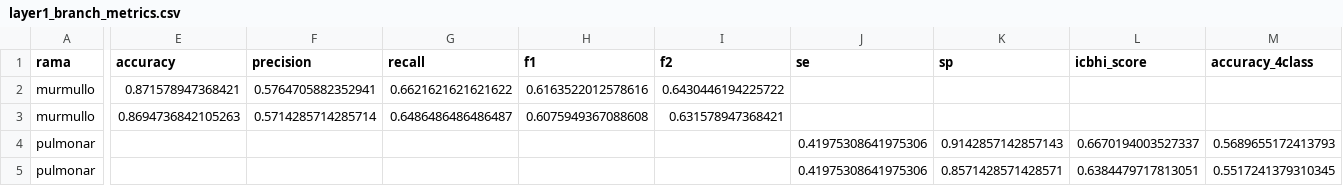
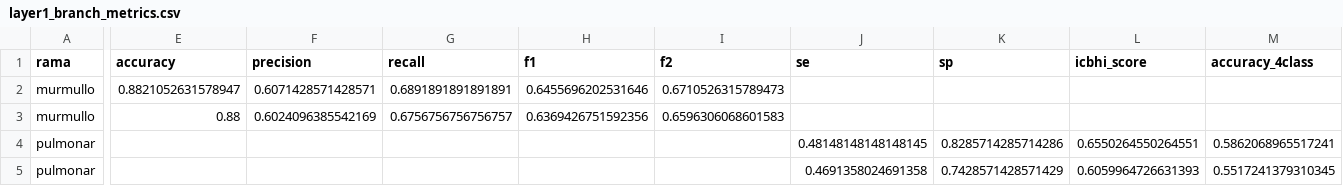
Before and after one commit to SantiagoBettig/deteccion_patologias_cardiopulmonares, a CSV file: desarrollo/reports/integration/layer1_branch_metrics.csv, drawn as a sheet; only a part is shown, gaps mark what is left out; the diff names each change by its address in the sheet, - before the commit and + after, or states it on an @@ line.

```diff
--- a/desarrollo/reports/integration/layer1_branch_metrics.csv
+++ b/desarrollo/reports/integration/layer1_branch_metrics.csv
-E2 (accuracy): 0.871578947368421
+E2 (accuracy): 0.8821052631578947
-F2 (precision): 0.5764705882352941
+F2 (precision): 0.6071428571428571
-G2 (recall): 0.6621621621621622
+G2 (recall): 0.6891891891891891
-H2 (f1): 0.6163522012578616
+H2 (f1): 0.6455696202531646
-I2 (f2): 0.6430446194225722
+I2 (f2): 0.6710526315789473
-E3 (accuracy): 0.8694736842105263
+E3 (accuracy): 0.88
-F3 (precision): 0.5714285714285714
+F3 (precision): 0.6024096385542169
-G3 (recall): 0.6486486486486487
+G3 (recall): 0.6756756756756757
-H3 (f1): 0.6075949367088608
+H3 (f1): 0.6369426751592356
-I3 (f2): 0.631578947368421
+I3 (f2): 0.6596306068601583
-J4 (se): 0.41975308641975306
+J4 (se): 0.48148148148148145
-K4 (sp): 0.9142857142857143
+K4 (sp): 0.8285714285714286
-L4 (icbhi_score): 0.6670194003527337
+L4 (icbhi_score): 0.6550264550264551
-M4 (accuracy_4class): 0.5689655172413793
+M4 (accuracy_4class): 0.5862068965517241
-J5 (se): 0.41975308641975306
+J5 (se): 0.4691358024691358
-K5 (sp): 0.8571428571428571
+K5 (sp): 0.7428571428571429
-L5 (icbhi_score): 0.6384479717813051
+L5 (icbhi_score): 0.6059964726631393
```
Also changed, not shown: desarrollo/reports/integration/layer1_confusion_system.csv, desarrollo/reports/integration/murmur_by_age_category.csv, 37 other files.
